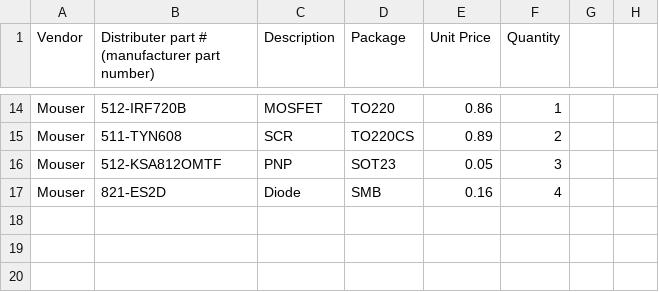
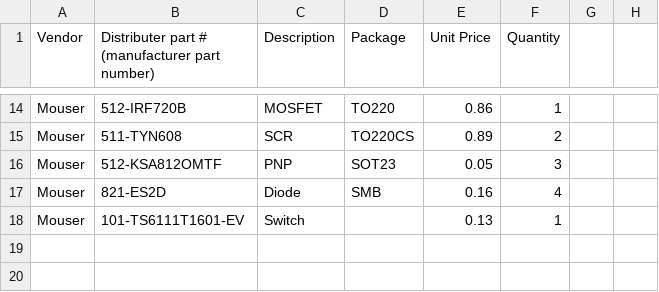
Before and after one commit to rfccambridge/robocup-ee, a CSV file: hardware/components.csv, drawn as a sheet; only a part is shown, gaps mark what is left out; the diff names each change by its address in the sheet, - before the commit and + after, or states it on an @@ line.

```diff
--- a/hardware/components.csv
+++ b/hardware/components.csv
-row 18: (empty)
+row 18: Mouser | 101-TS6111T1601-EV | Switch |  | 0.13 | 1
```
